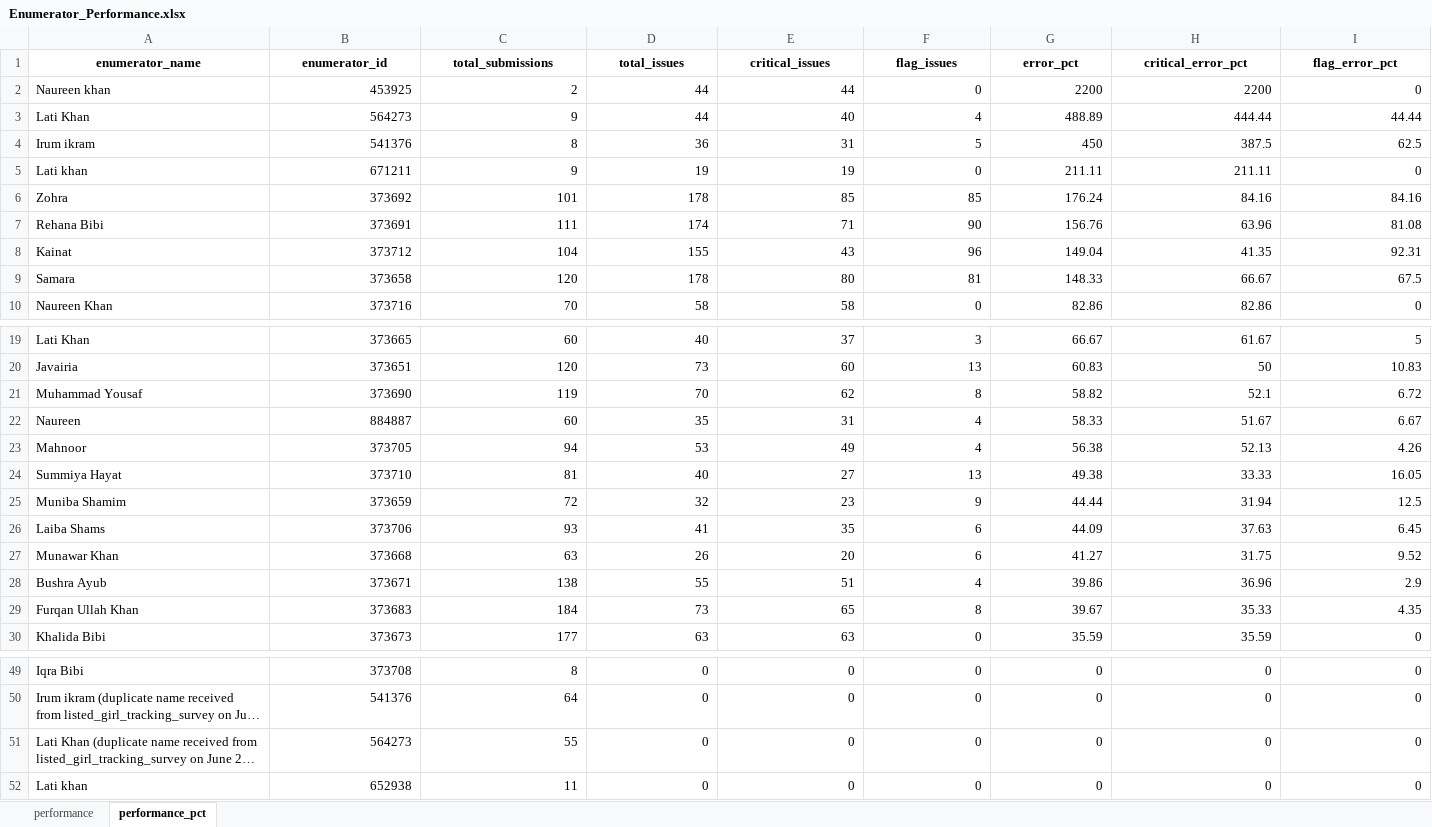
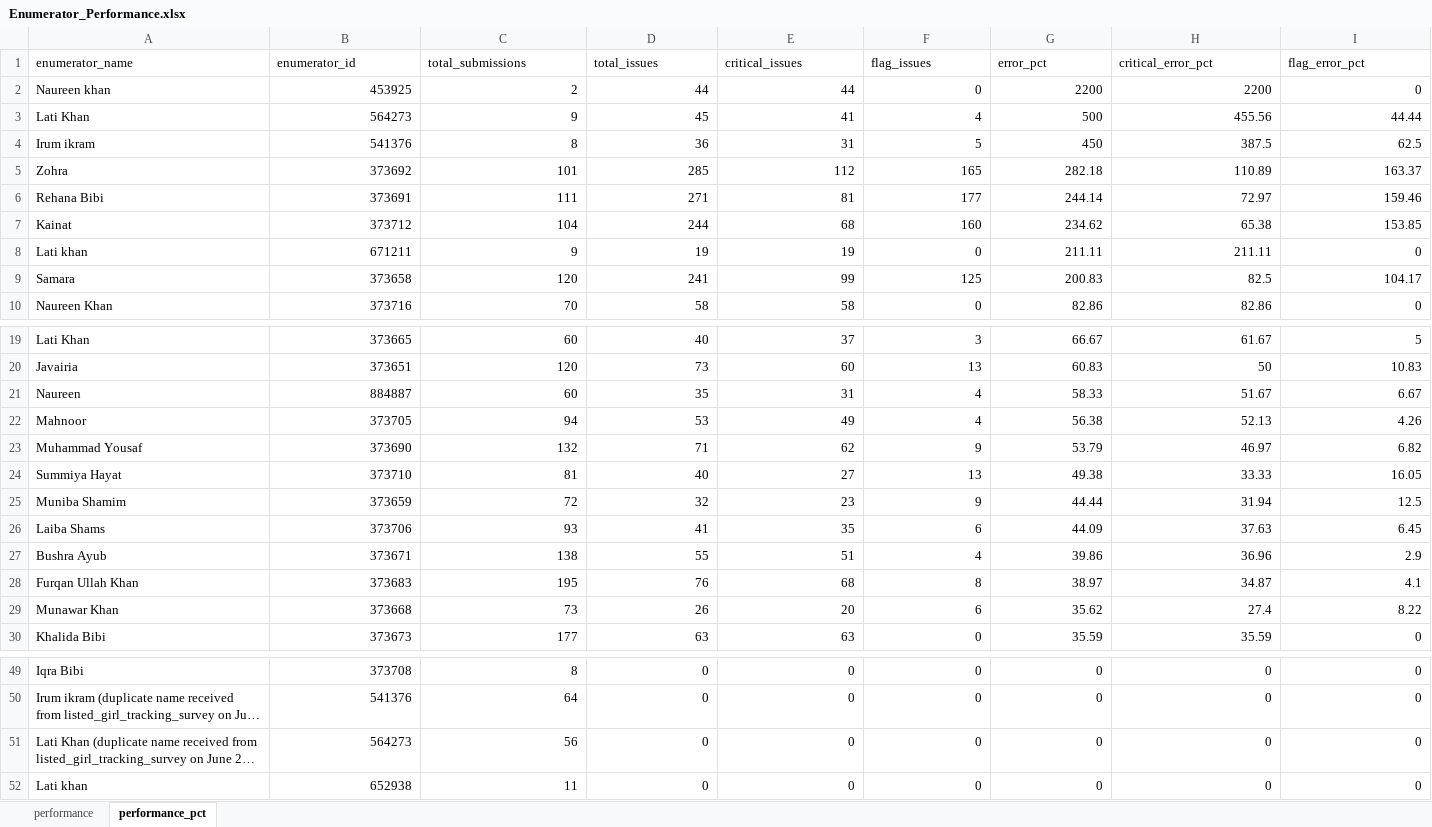
Before and after one commit to malkiaman-dev/KP_RAP_M_-_E_Dashboard, an Excel workbook: Error_log/Enumerator_Performance.xlsx, sheet performance_pct, drawn as a sheet; only a part is shown, gaps mark what is left out; long unchanged cells end in …; values as stored, in another font and other column widths than the file's, no borders; removed rows and columns are numbered as before the commit, all else as after; the diff names each change by its address in the sheet, - before the commit and + after, or states it on an @@ line.

```diff
--- a/Error_log/Enumerator_Performance.xlsx (sheet performance_pct)
+++ b/Error_log/Enumerator_Performance.xlsx (sheet performance_pct)
@@ A1:I1 bold: on → off, alignment: center → left @@
-D3 (total_issues): 44
+D3 (total_issues): 45
-E3 (critical_issues): 40
+E3 (critical_issues): 41
-G3 (error_pct): 488.89
+G3 (error_pct): 500
-H3 (critical_error_pct): 444.44
+H3 (critical_error_pct): 455.56
+row 5: Zohra | 373692 | 101 | 285 | 112 | 165 | 282.18 | 110.89 | 163.37
+row 6: Rehana Bibi | 373691 | 111 | 271 | 81 | 177 | 244.14 | 72.97 | 159.46
+row 7: Kainat | 373712 | 104 | 244 | 68 | 160 | 234.62 | 65.38 | 153.85
-row 6: Zohra | 373692 | 101 | 178 | 85 | 85 | 176.24 | 84.16 | 84.16
-row 7: Rehana Bibi | 373691 | 111 | 174 | 71 | 90 | 156.76 | 63.96 | 81.08
-row 8: Kainat | 373712 | 104 | 155 | 43 | 96 | 149.04 | 41.35 | 92.31
-D9 (total_issues): 178
+D9 (total_issues): 241
-E9 (critical_issues): 80
+E9 (critical_issues): 99
-F9 (flag_issues): 81
+F9 (flag_issues): 125
-G9 (error_pct): 148.33
+G9 (error_pct): 200.83
-H9 (critical_error_pct): 66.67
+H9 (critical_error_pct): 82.5
-I9 (flag_error_pct): 67.5
+I9 (flag_error_pct): 104.17
-row 21: Muhammad Yousaf | 373690 | 119 | 70 | 62 | 8 | 58.82 | 52.1 | 6.72
+row 23: Muhammad Yousaf | 373690 | 132 | 71 | 62 | 9 | 53.79 | 46.97 | 6.82
-row 27: Munawar Khan | 373668 | 63 | 26 | 20 | 6 | 41.27 | 31.75 | 9.52
-C28 (total_submissions): 184
+C28 (total_submissions): 195
-D28 (total_issues): 73
+D28 (total_issues): 76
-E28 (critical_issues): 65
+E28 (critical_issues): 68
-G28 (error_pct): 39.67
+G28 (error_pct): 38.97
-H28 (critical_error_pct): 35.33
+H28 (critical_error_pct): 34.87
-I28 (flag_error_pct): 4.35
+I28 (flag_error_pct): 4.1
+row 29: Munawar Khan | 373668 | 73 | 26 | 20 | 6 | 35.62 | 27.4 | 8.22
-C51 (total_submissions): 55
+C51 (total_submissions): 56
```
Also changed, not shown: sheet performance, Error_log/Daily_Error_Log.xlsx, Error_log/Weekly_QA_Summary.xlsx, 8 other files.
